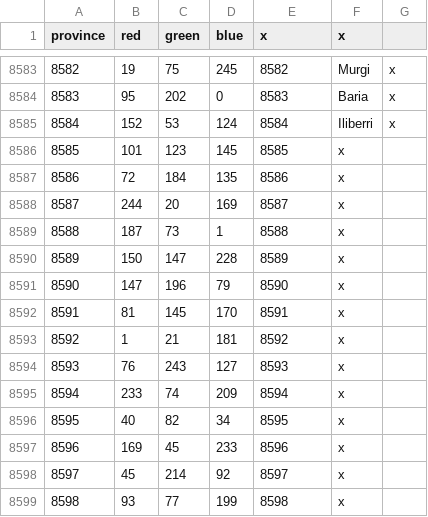
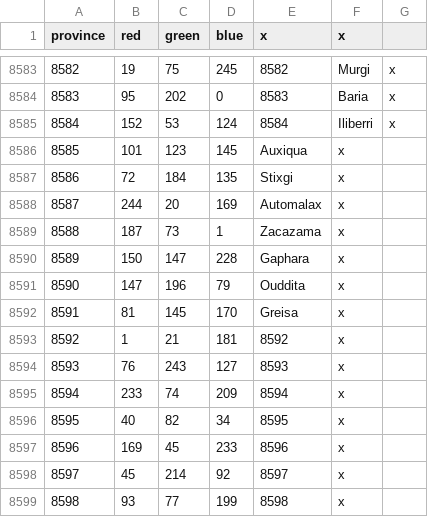
Before and after one commit to The-Triumvirate/Imperium-Universalis, a CSV file: map/definition.csv, drawn as a sheet; only a part is shown, gaps mark what is left out.

```diff
--- a/map/definition.csv
+++ b/map/definition.csv
@@ -8585,9 +8585,9 @@ province;red;green;blue;x;x
 8584;152;53;124;8584;Iliberri;x
-8585;101;123;145;8585;x
-8586;72;184;135;8586;x
-8587;244;20;169;8587;x
-8588;187;73;1;8588;x
-8589;150;147;228;8589;x
-8590;147;196;79;8590;x
-8591;81;145;170;8591;x
+8585;101;123;145;Auxiqua;x
+8586;72;184;135;Stixgi;x
+8587;244;20;169;Automalax;x
+8588;187;73;1;Zacazama;x
+8589;150;147;228;Gaphara;x
+8590;147;196;79;Ouddita;x
+8591;81;145;170;Greisa;x
 8592;1;21;181;8592;x
```
Also changed, not shown: 46 other files.
